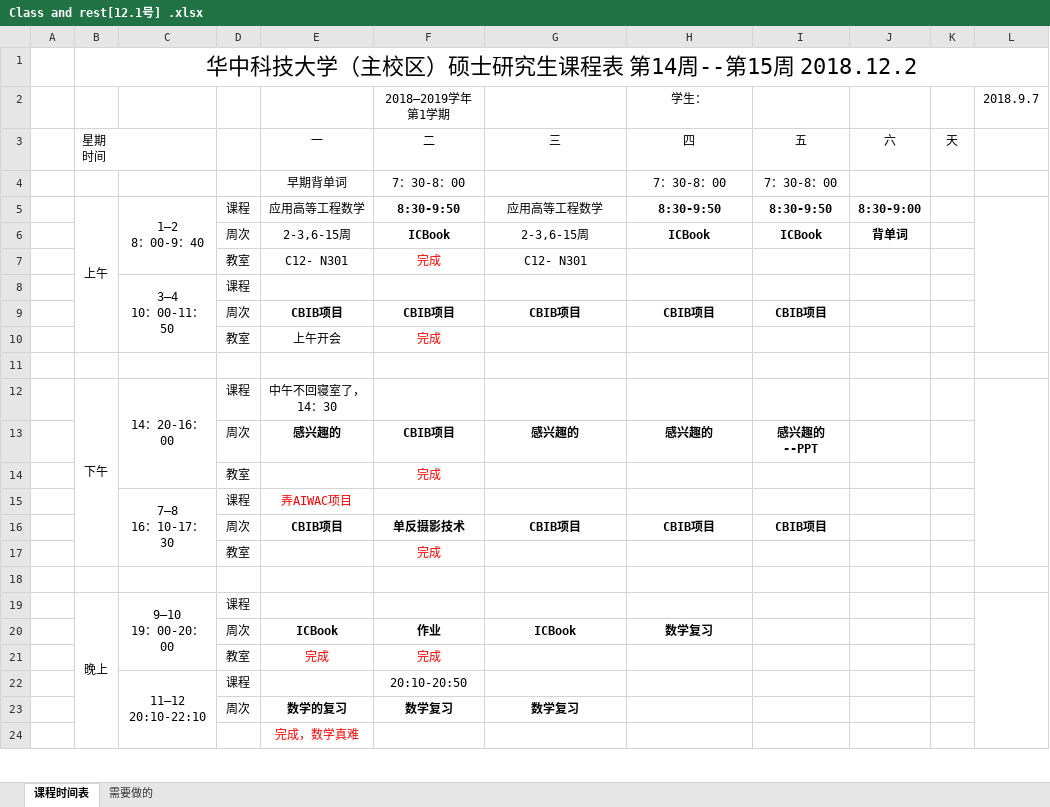
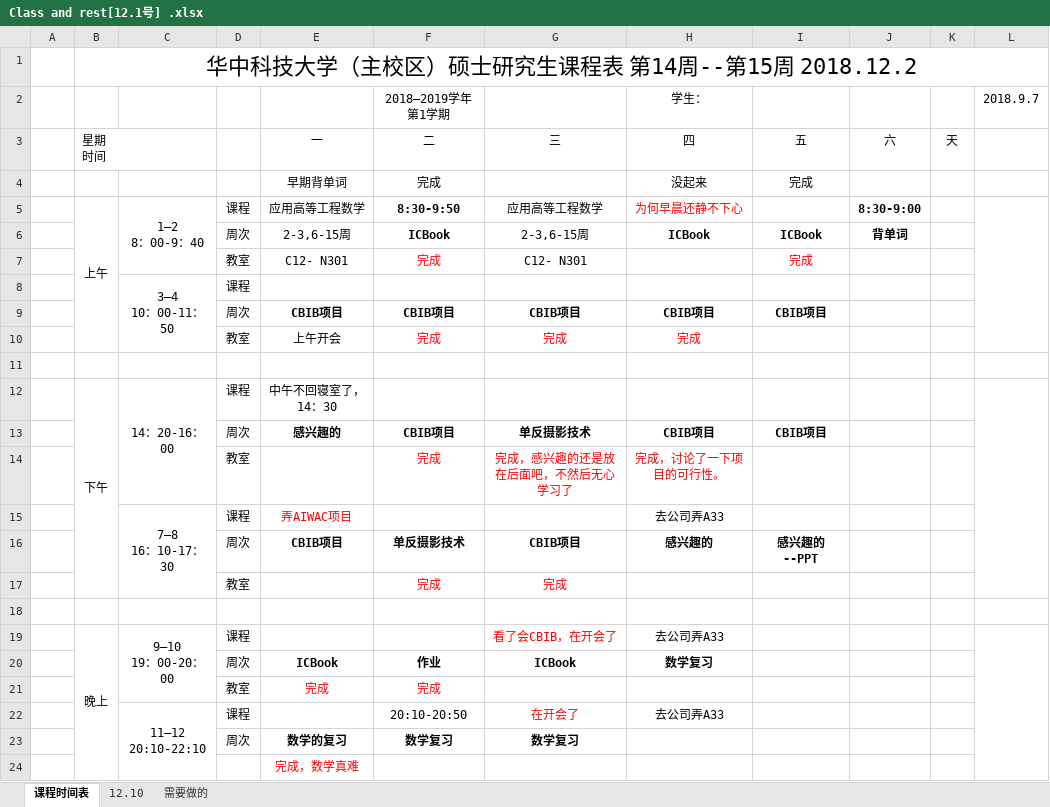
Before and after one commit to quronghui/2018-Hust, an Excel workbook: quronghui_Table/Class and rest[12.1号] .xlsx, sheet 课程时间表, drawn as a sheet; only a part is shown; values as stored, in another font and other column widths than the file's, no borders; removed rows and columns are numbered as before the commit, all else as after; the diff names each change by its address in the sheet, - before the commit and + after, or states it on an @@ line.

```diff
--- a/quronghui_Table/Class and rest[12.1号] .xlsx (sheet 课程时间表)
+++ b/quronghui_Table/Class and rest[12.1号] .xlsx (sheet 课程时间表)
+sheet tab: 12.10
-row 4:  |  |  |  | 早期背单词 | 7：30-8：00 |  | 7：30-8：00 | 7：30-8：00
+row 4:  |  |  |  | 早期背单词 | 完成 |  | 没起来 | 完成
-H5: 8:30-9:50
+H5: 为何早晨还静不下心
@@ H5 bold: on → off, text colour: black → #FF0000 @@
-I5: 8:30-9:50
+I5: (empty)
-I7: (empty)
+I7: 完成
-G10: (empty)
+G10: 完成
-H10: (empty)
+H10: 完成
-G13: 感兴趣的
+G13: 单反摄影技术
-H13: 感兴趣的
+H13: CBIB项目
-I13: 感兴趣的--PPT
+I13: CBIB项目
-G14: (empty)
+G14: 完成，感兴趣的还是放在后面吧，不然后无心学习了
-H14: (empty)
+H14: 完成，讨论了一下项目的可行性。
-H15: (empty)
+H15: 去公司弄A33
-H16: CBIB项目
+H16: 感兴趣的
-I16: CBIB项目
+I16: 感兴趣的--PPT
-G17: (empty)
+G17: 完成
-G19: (empty)
+G19: 看了会CBIB，在开会了
-H19: (empty)
+H19: 去公司弄A33
-G22: (empty)
+G22: 在开会了
-H22: (empty)
+H22: 去公司弄A33
```
Also changed, not shown: 3 other files.
